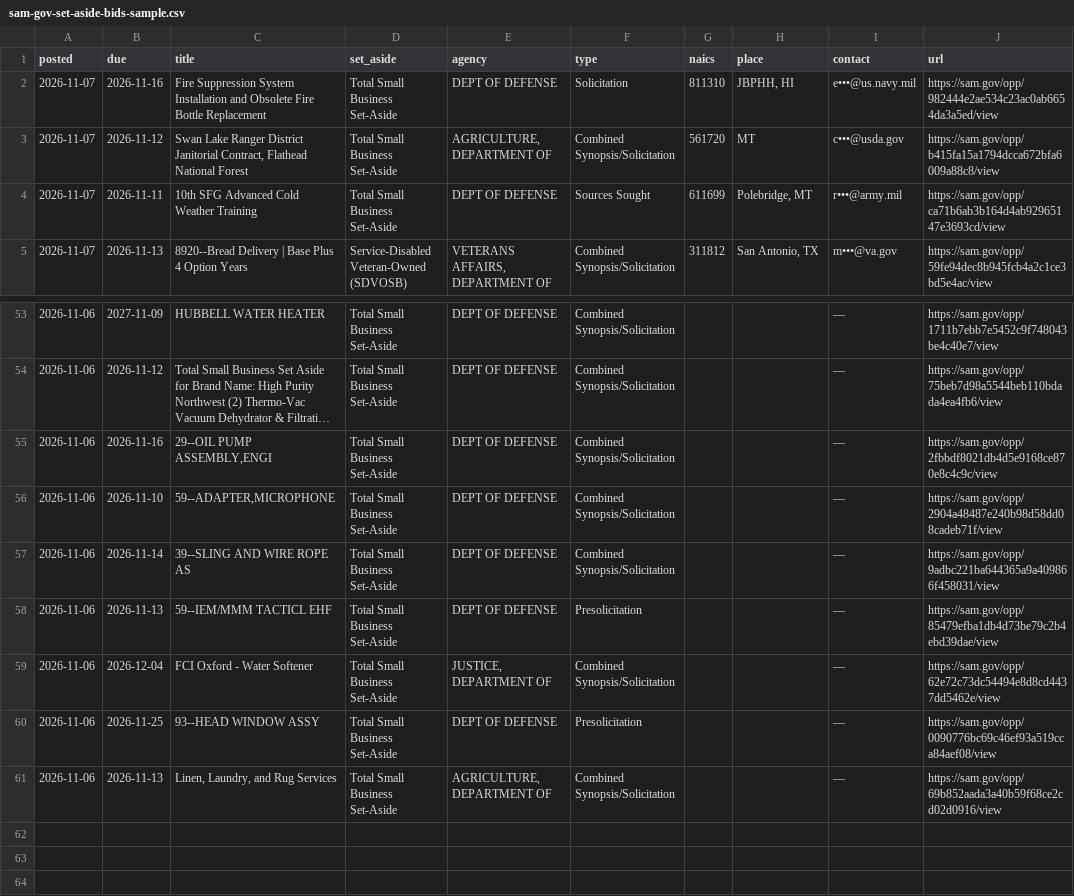
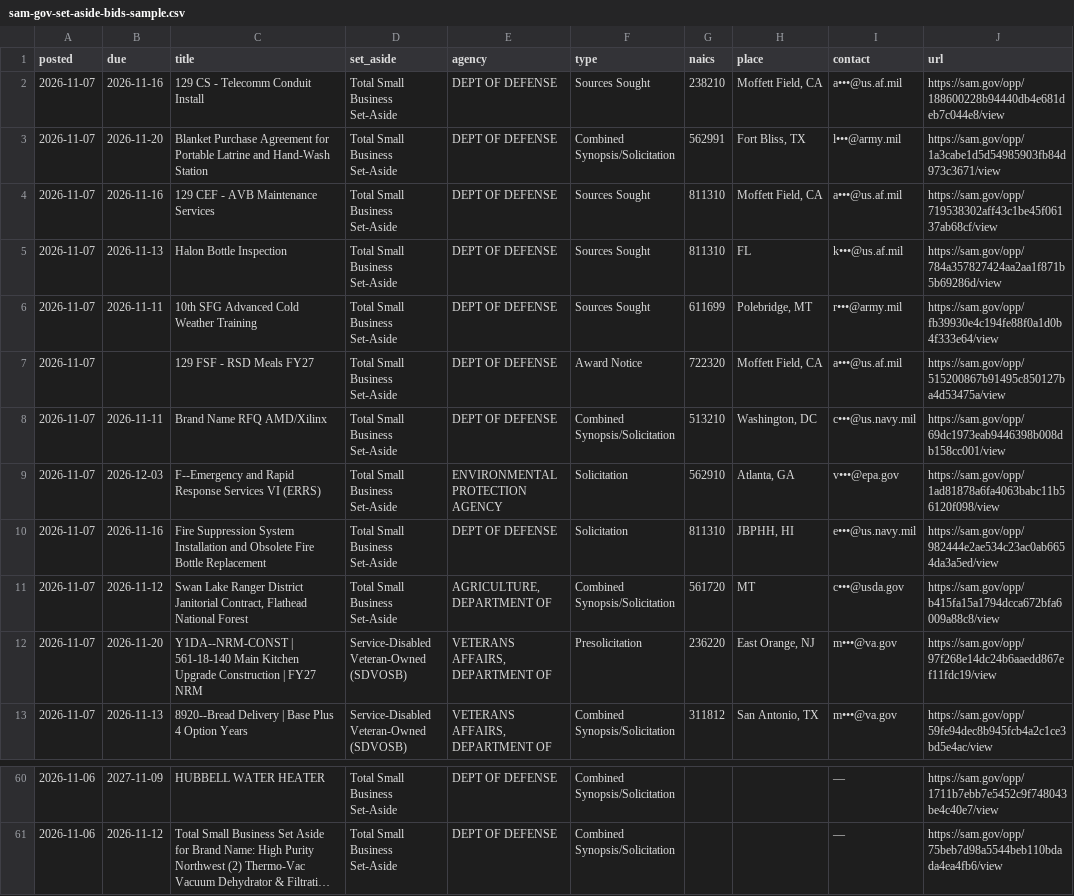
Before and after one commit to Nidhi-bhai/daily-leads, a CSV file: data/sam-gov-set-aside-bids-sample.csv, drawn as a sheet; only a part is shown, gaps mark what is left out; long unchanged cells end in …; removed rows and columns are numbered as before the commit, all else as after; the diff covers the shown part only; the diff names each change by its address in the sheet, - before the commit and + after, or states it on an @@ line.

```diff
--- a/data/sam-gov-set-aside-bids-sample.csv
+++ b/data/sam-gov-set-aside-bids-sample.csv
+row 2: 2026-11-07 | 2026-11-16 | 129 CS - Telecomm Conduit Install | Total Small Business Set-Aside | DEPT OF DEFENSE | Sources Sought | 238210 | Moffett Field, CA | a•••@us.af.mil | https://sam.gov/opp/188600228b94440db4e681deb7c044e8/view
+row 3: 2026-11-07 | 2026-11-20 | Blanket Purchase Agreement for Portable Latrine and Hand-Wash Station | Total Small Business Set-Aside | DEPT OF DEFENSE | Combined Synopsis/Solicitation | 562991 | Fort Bliss, TX | l•••@army.mil | https://sam.gov/opp/1a3cabe1d5d54985903fb84d973c3671/view
+row 4: 2026-11-07 | 2026-11-16 | 129 CEF - AVB Maintenance Services | Total Small Business Set-Aside | DEPT OF DEFENSE | Sources Sought | 811310 | Moffett Field, CA | a•••@us.af.mil | https://sam.gov/opp/719538302aff43c1be45f06137ab68cf/view
+row 5: 2026-11-07 | 2026-11-13 | Halon Bottle Inspection | Total Small Business Set-Aside | DEPT OF DEFENSE | Sources Sought | 811310 | FL | k•••@us.af.mil | https://sam.gov/opp/784a357827424aa2aa1f871b5b69286d/view
+row 6: 2026-11-07 | 2026-11-11 | 10th SFG Advanced Cold Weather Training | Total Small Business Set-Aside | DEPT OF DEFENSE | Sources Sought | 611699 | Polebridge, MT | r•••@army.mil | https://sam.gov/opp/fb39930e4c194fe88f0a1d0b4f333e64/view
+row 7: 2026-11-07 |  | 129 FSF - RSD Meals FY27 | Total Small Business Set-Aside | DEPT OF DEFENSE | Award Notice | 722320 | Moffett Field, CA | a•••@us.af.mil | https://sam.gov/opp/515200867b91495c850127ba4d53475a/view
+row 8: 2026-11-07 | 2026-11-11 | Brand Name RFQ AMD/Xilinx | Total Small Business Set-Aside | DEPT OF DEFENSE | Combined Synopsis/Solicitation | 513210 | Washington, DC | c•••@us.navy.mil | https://sam.gov/opp/69dc1973eab9446398b008db158cc001/view
+row 9: 2026-11-07 | 2026-12-03 | F--Emergency and Rapid Response Services VI (ERRS) | Total Small Business Set-Aside | ENVIRONMENTAL PROTECTION AGENCY | Solicitation | 562910 | Atlanta, GA | v•••@epa.gov | https://sam.gov/opp/1ad81878a6fa4063babc11b56120f098/view
-row 4: 2026-11-07 | 2026-11-11 | 10th SFG Advanced Cold Weather Training | Total Small Business Set-Aside | DEPT OF DEFENSE | Sources Sought | 611699 | Polebridge, MT | r•••@army.mil | https://sam.gov/opp/ca71b6ab3b164d4ab92965147e3693cd/view
+row 12: 2026-11-07 | 2026-11-20 | Y1DA--NRM-CONST | 561-18-140 Main Kitchen Upgrade Construction | FY27 NRM | Service-Disabled Veteran-Owned (SDVOSB) | VETERANS AFFAIRS, DEPARTMENT OF | Presolicitation | 236220 | East Orange, NJ | m•••@va.gov | https://sam.gov/opp/97f268e14dc24b6aaedd867ef11fdc19/view
-row 55: 2026-11-06 | 2026-11-16 | 29--OIL PUMP ASSEMBLY,ENGI | Total Small Business Set-Aside | DEPT OF DEFENSE | Combined Synopsis/Solicitation |  |  | — | https://sam.gov/opp/2fbbdf8021db4d5e9168ce870e8c4c9c/view
-row 56: 2026-11-06 | 2026-11-10 | 59--ADAPTER,MICROPHONE | Total Small Business Set-Aside | DEPT OF DEFENSE | Combined Synopsis/Solicitation |  |  | — | https://sam.gov/opp/2904a48487e240b98d58dd08cadeb71f/view
-row 57: 2026-11-06 | 2026-11-14 | 39--SLING AND WIRE ROPE AS | Total Small Business Set-Aside | DEPT OF DEFENSE | Combined Synopsis/Solicitation |  |  | — | https://sam.gov/opp/9adbc221ba644365a9a409866f458031/view
-row 58: 2026-11-06 | 2026-11-13 | 59--IEM/MMM TACTICL EHF | Total Small Business Set-Aside | DEPT OF DEFENSE | Presolicitation |  |  | — | https://sam.gov/opp/85479efba1db4d73be79c2b4ebd39dae/view
-row 59: 2026-11-06 | 2026-12-04 | FCI Oxford - Water Softener | Total Small Business Set-Aside | JUSTICE, DEPARTMENT OF | Combined Synopsis/Solicitation |  |  | — | https://sam.gov/opp/62e72c73dc54494e8d8cd4437dd5462e/view
-row 60: 2026-11-06 | 2026-11-25 | 93--HEAD WINDOW ASSY | Total Small Business Set-Aside | DEPT OF DEFENSE | Presolicitation |  |  | — | https://sam.gov/opp/0090776bc69c46ef93a519cca84aef08/view
-row 61: 2026-11-06 | 2026-11-13 | Linen, Laundry, and Rug Services | Total Small Business Set-Aside | AGRICULTURE, DEPARTMENT OF | Combined Synopsis/Solicitation |  |  | — | https://sam.gov/opp/69b852aada3a40b59f68ce2cd02d0916/view
```
Also changed, not shown: 1 removed row and 15 edited cells elsewhere in this file, data/fmcsa-new-carriers-sample.csv, 54 other files.
